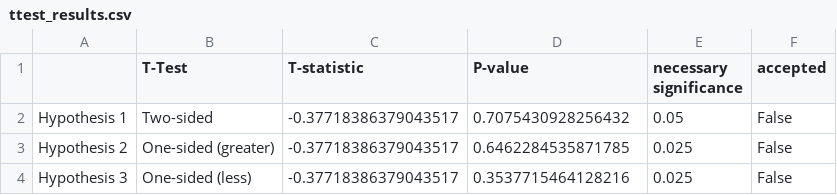
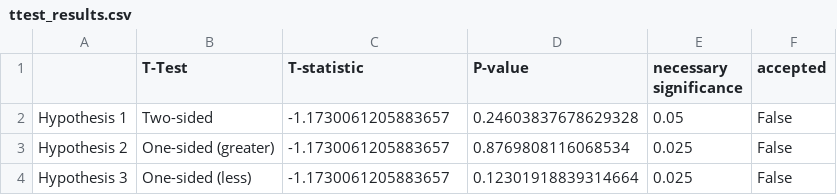
Before and after one commit to tira-io/ir-lab-jena-leipzig-wise-2023-geometric-tortoise, a CSV file: jupyter-notebook-submissions/ttest_results.csv, drawn as a sheet.

Commit message:
Changed Test Measure to Recall@10

```diff
--- a/jupyter-notebook-submissions/ttest_results.csv
+++ b/jupyter-notebook-submissions/ttest_results.csv
@@ -1,4 +1,4 @@
 ,T-Test,T-statistic,P-value,necessary significance,accepted
-Hypothesis 1,Two-sided,-0.37718386379043517,0.7075430928256432,0.05,False
-Hypothesis 2,One-sided (greater),-0.37718386379043517,0.6462284535871785,0.025,False
-Hypothesis 3,One-sided (less),-0.37718386379043517,0.3537715464128216,0.025,False
+Hypothesis 1,Two-sided,-1.1730061205883657,0.24603837678629328,0.05,False
+Hypothesis 2,One-sided (greater),-1.1730061205883657,0.8769808116068534,0.025,False
+Hypothesis 3,One-sided (less),-1.1730061205883657,0.12301918839314664,0.025,False
```
Also changed, not shown: 1 other file.
